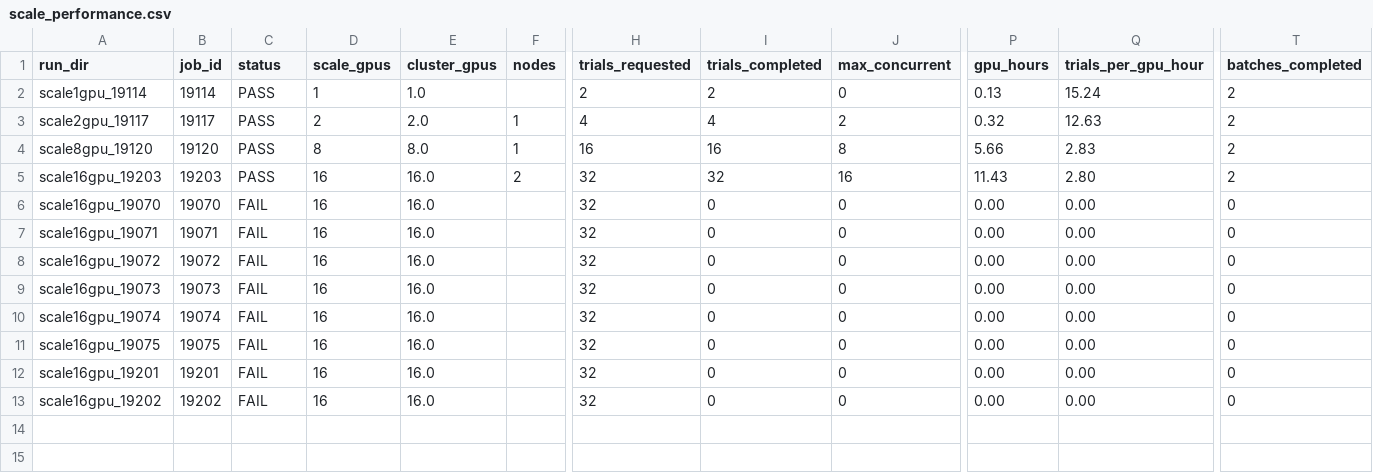
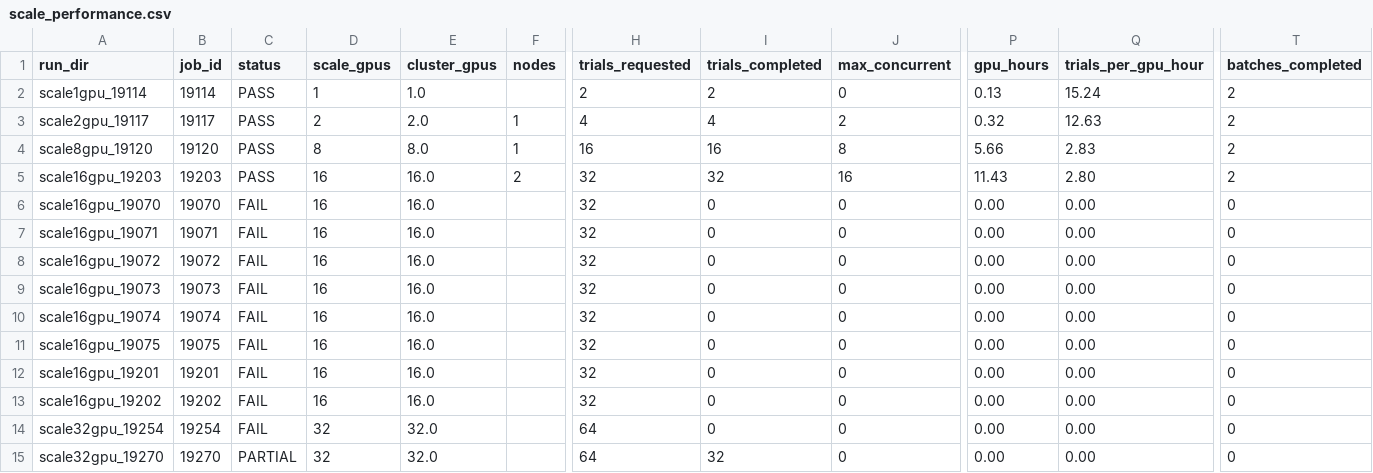
Before and after one commit to amd-pratmish/chrono-ray, a CSV file: ex4-amd-multinode-fsi-doe/results/performance/scale_performance.csv, drawn as a sheet; only a part is shown, gaps mark what is left out; rows hold the shown columns only; the diff names each change by its address in the sheet, - before the commit and + after, or states it on an @@ line.

```diff
--- a/ex4-amd-multinode-fsi-doe/results/performance/scale_performance.csv
+++ b/ex4-amd-multinode-fsi-doe/results/performance/scale_performance.csv
+row 14: scale32gpu_19254 | 19254 | FAIL | 32 | 32.0 |  | 64 | 0 | 0 | 0.00 | 0.00 | 0
+row 15: scale32gpu_19270 | 19270 | PARTIAL | 32 | 32.0 |  | 64 | 32 | 0 | 0.00 | 0.00 | 0
```
Also changed, not shown: 5 other files.
